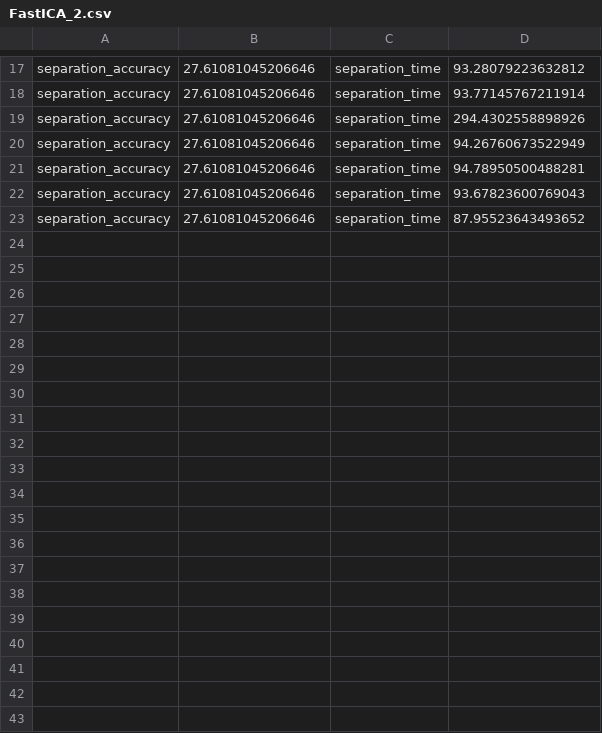
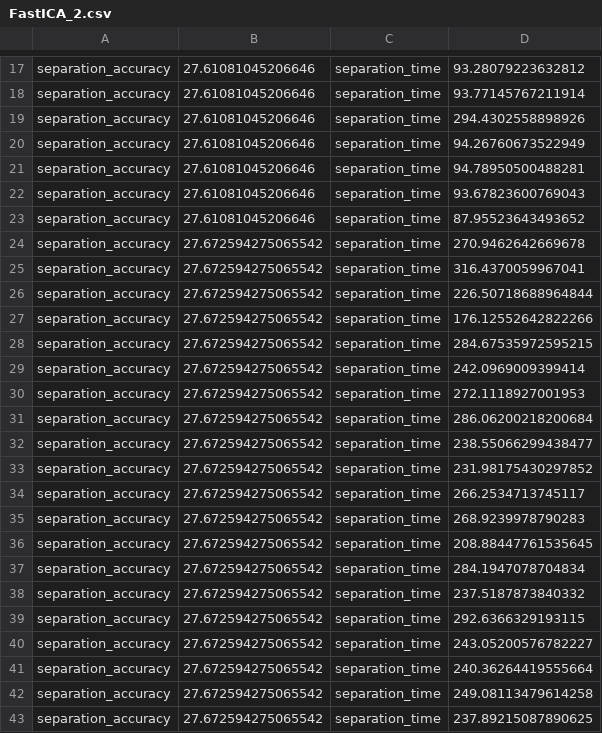
Before and after one commit to Huanzhuo/pICA, a CSV file: measurement/FastICA_2.csv, drawn as a sheet; only a part is shown, gaps mark what is left out; the diff names each change by its address in the sheet, - before the commit and + after, or states it on an @@ line.

```diff
--- a/measurement/FastICA_2.csv
+++ b/measurement/FastICA_2.csv
+row 24: separation_accuracy | 27.672594275065542 | separation_time | 270.9462642669678
+row 25: separation_accuracy | 27.672594275065542 | separation_time | 316.4370059967041
+row 26: separation_accuracy | 27.672594275065542 | separation_time | 226.50718688964844
+row 27: separation_accuracy | 27.672594275065542 | separation_time | 176.12552642822266
+row 28: separation_accuracy | 27.672594275065542 | separation_time | 284.67535972595215
+row 29: separation_accuracy | 27.672594275065542 | separation_time | 242.0969009399414
+row 30: separation_accuracy | 27.672594275065542 | separation_time | 272.1118927001953
+row 31: separation_accuracy | 27.672594275065542 | separation_time | 286.06200218200684
+row 32: separation_accuracy | 27.672594275065542 | separation_time | 238.55066299438477
+row 33: separation_accuracy | 27.672594275065542 | separation_time | 231.98175430297852
+row 34: separation_accuracy | 27.672594275065542 | separation_time | 266.2534713745117
+row 35: separation_accuracy | 27.672594275065542 | separation_time | 268.9239978790283
+row 36: separation_accuracy | 27.672594275065542 | separation_time | 208.88447761535645
+row 37: separation_accuracy | 27.672594275065542 | separation_time | 284.1947078704834
+row 38: separation_accuracy | 27.672594275065542 | separation_time | 237.5187873840332
+row 39: separation_accuracy | 27.672594275065542 | separation_time | 292.6366329193115
+row 40: separation_accuracy | 27.672594275065542 | separation_time | 243.05200576782227
+row 41: separation_accuracy | 27.672594275065542 | separation_time | 240.36264419555664
+row 42: separation_accuracy | 27.672594275065542 | separation_time | 249.08113479614258
+row 43: separation_accuracy | 27.672594275065542 | separation_time | 237.89215087890625
```
Also changed, not shown: measurement/Picalite_FastICA_2.csv, measurement/pICA_2.csv, 1 other file.
